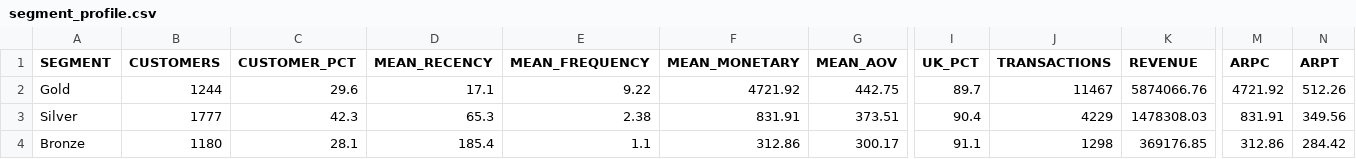
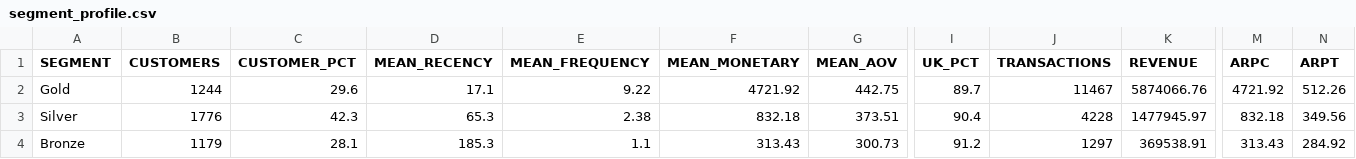
Before and after one commit to PESIII23/customer-segmentation, a CSV file: docs/tables/segment_profile.csv, drawn as a sheet; only a part is shown, gaps mark what is left out; the diff names each change by its address in the sheet, - before the commit and + after, or states it on an @@ line.

```diff
--- a/docs/tables/segment_profile.csv
+++ b/docs/tables/segment_profile.csv
-B3 (CUSTOMERS): 1777
+B3 (CUSTOMERS): 1776
-F3 (MEAN_MONETARY): 831.91
+F3 (MEAN_MONETARY): 832.18
-J3 (TRANSACTIONS): 4229
+J3 (TRANSACTIONS): 4228
-K3 (REVENUE): 1478308.03
+K3 (REVENUE): 1477945.97
-M3 (ARPC): 831.91
+M3 (ARPC): 832.18
-B4 (CUSTOMERS): 1180
+B4 (CUSTOMERS): 1179
-D4 (MEAN_RECENCY): 185.4
+D4 (MEAN_RECENCY): 185.3
-F4 (MEAN_MONETARY): 312.86
+F4 (MEAN_MONETARY): 313.43
-G4 (MEAN_AOV): 300.17
+G4 (MEAN_AOV): 300.73
-I4 (UK_PCT): 91.1
+I4 (UK_PCT): 91.2
-J4 (TRANSACTIONS): 1298
+J4 (TRANSACTIONS): 1297
-K4 (REVENUE): 369176.85
+K4 (REVENUE): 369538.91
-M4 (ARPC): 312.86
+M4 (ARPC): 313.43
-N4 (ARPT): 284.42
+N4 (ARPT): 284.92
```
Also changed, not shown: docs/tables/model_iterations.csv, docs/tables/numeric_summary_rfm.csv, 23 other files.
